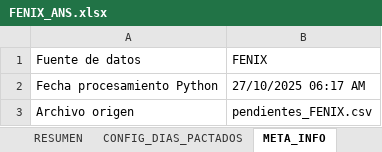
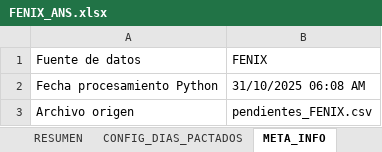
Before and after one commit to agaviria-projects/control_ans_v2, an Excel workbook: data_clean/FENIX_ANS.xlsx, sheet META_INFO, drawn as a sheet; values as stored, in another font and other column widths than the file's, no borders; the diff names each change by its address in the sheet, - before the commit and + after, or states it on an @@ line.

```diff
--- a/data_clean/FENIX_ANS.xlsx (sheet META_INFO)
+++ b/data_clean/FENIX_ANS.xlsx (sheet META_INFO)
-B2 (FENIX): 27/10/2025 06:17 AM
+B2 (FENIX): 31/10/2025 06:08 AM
```
Also changed, not shown: sheet FENIX_ANS, sheet RESUMEN, data_clean/CONTROL_ALMACEN.xlsx, 3 other files.
